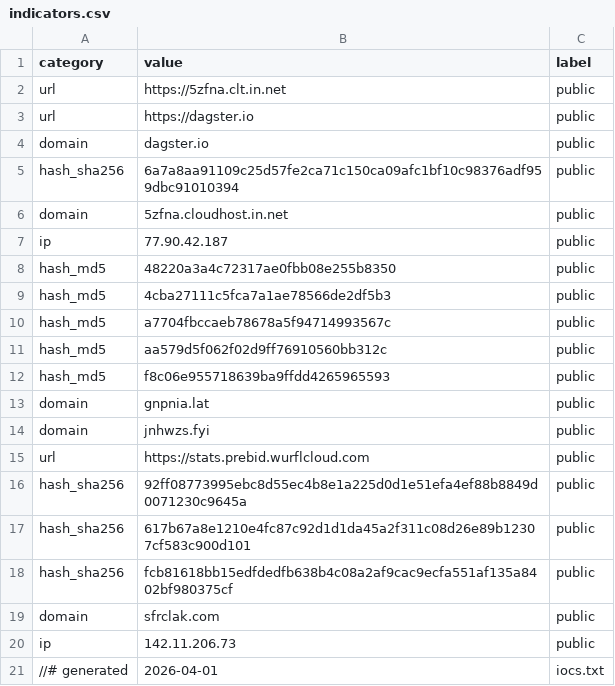
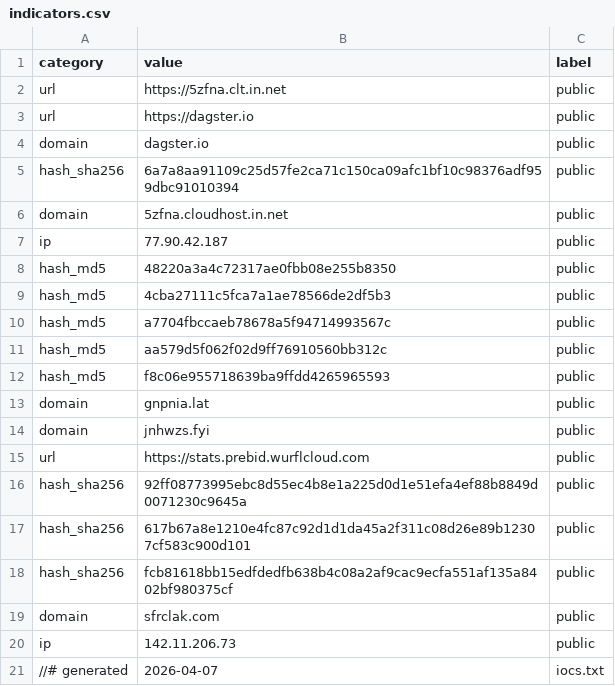
Before and after one commit to Ravy-hub/Threat-advisory-IOC, a CSV file: iocs/indicators.csv, drawn as a sheet.

Commit message:
Update IOC indicators - 2026-04-07

```diff
--- a/iocs/indicators.csv
+++ b/iocs/indicators.csv
@@ -20,2 +20,2 @@
 "ip","142.11.206.73","public"
-"//# generated","2026-04-01","iocs.txt"
+"//# generated","2026-04-07","iocs.txt"
```
